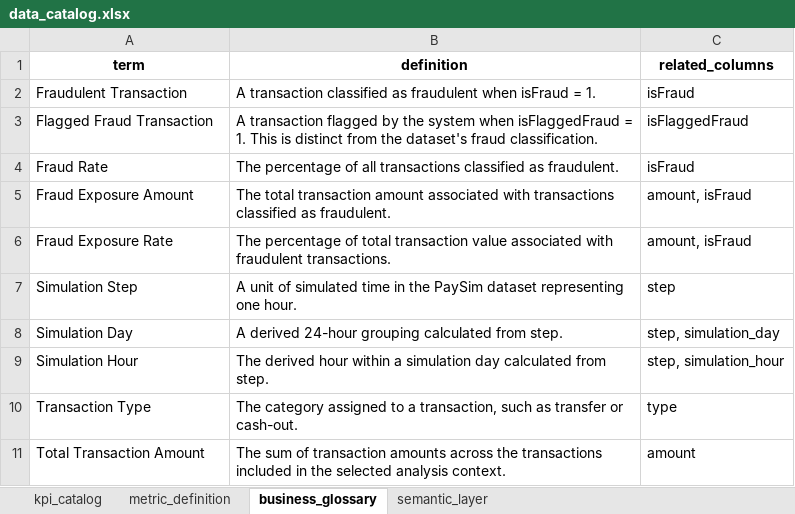
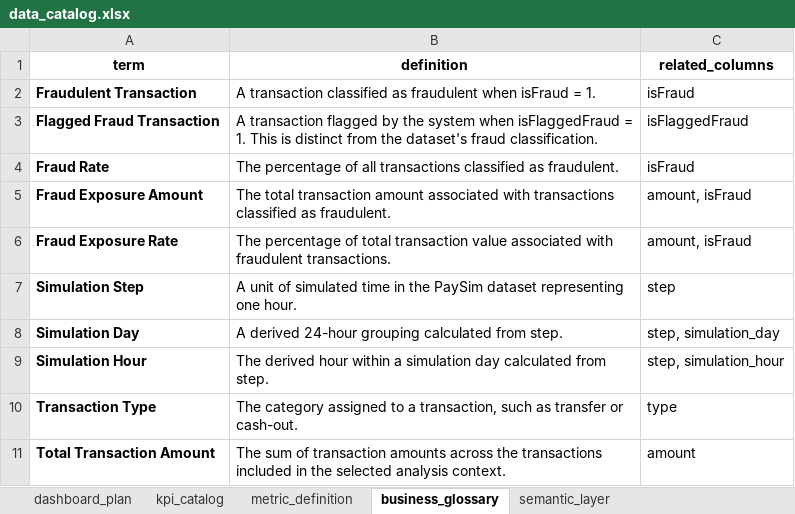
Before and after one commit to jadulcopaul-netiZen/Banking_Risk_Operations_Dashboard, an Excel workbook: data/gold/data_catalog.xlsx, sheet business_glossary, drawn as a sheet; values as stored, in another font and other column widths than the file's, no borders; table styles not drawn; the diff names each change by its address in the sheet, - before the commit and + after, or states it on an @@ line.

```diff
--- a/data/gold/data_catalog.xlsx (sheet business_glossary)
+++ b/data/gold/data_catalog.xlsx (sheet business_glossary)
+sheet tab: dashboard_plan
-A2:A11 bold: off
+A2:A11 bold: on
```
Also changed, not shown: sheet kpi_catalog, sheet metric_definition, sheet semantic_layer, documentation/data_architecture.xlsx, 3 other files.
